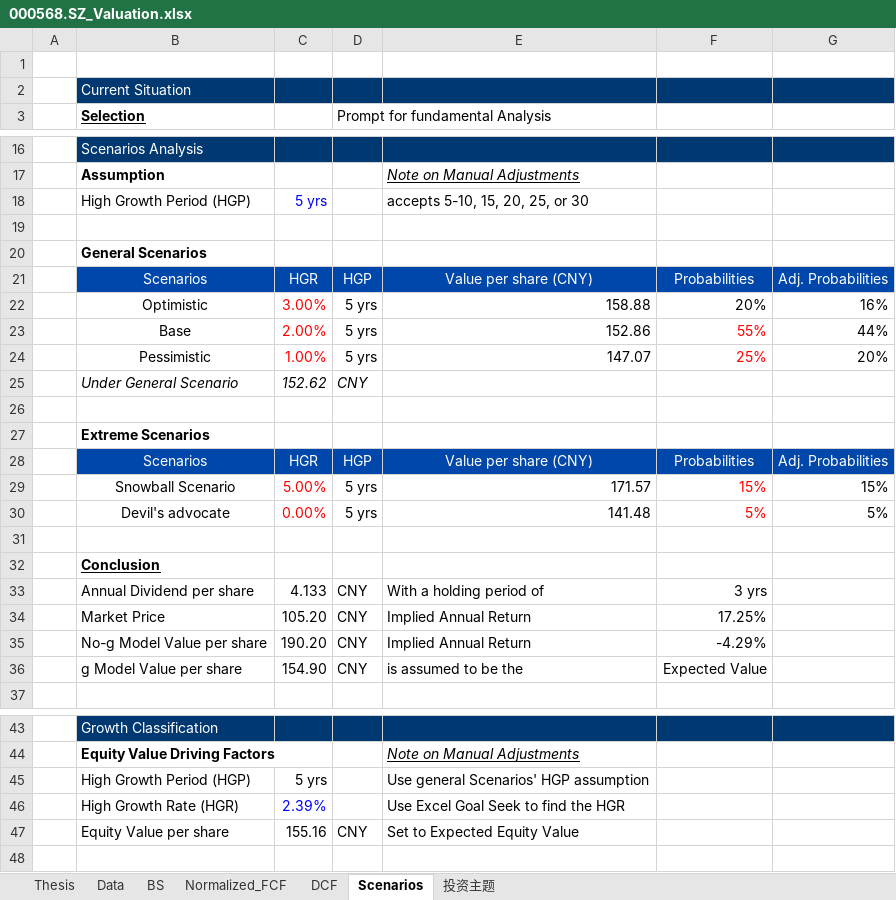
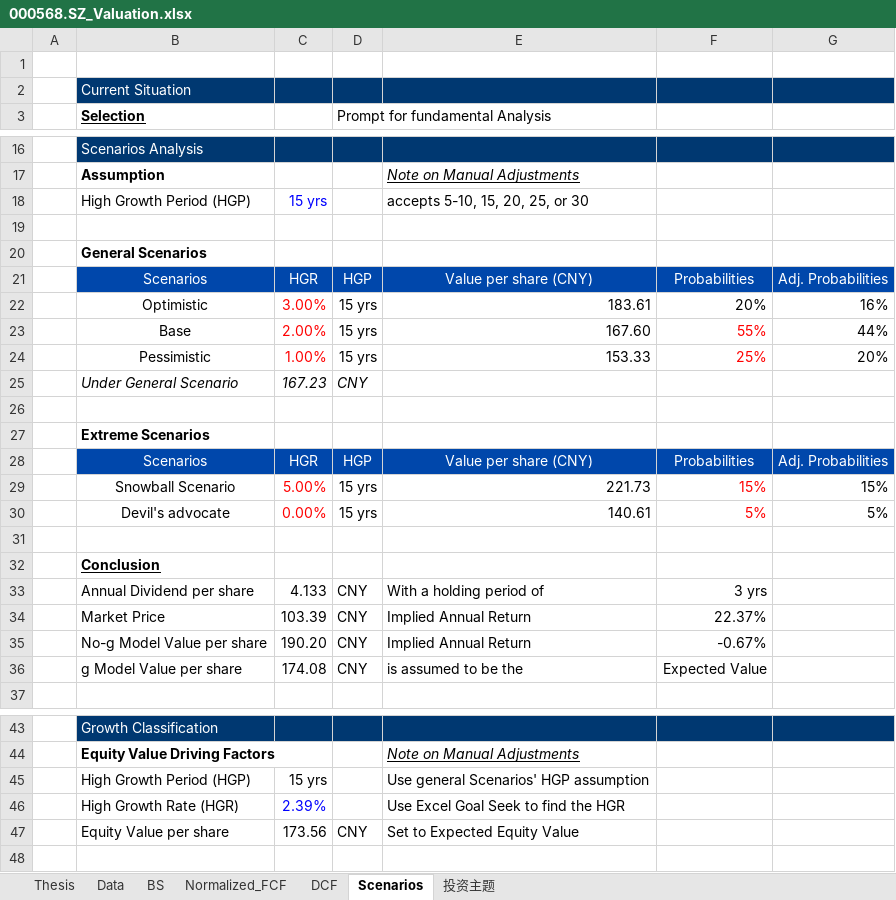
Before and after one commit to JerryChenz/Invest_Proc_1, an Excel workbook: financial_models/opportunities/000568.SZ_Valuation.xlsx, sheet Scenarios, drawn as a sheet; only a part is shown, gaps mark what is left out; values as stored, in another font and other column widths than the file's, no borders; the diff covers the shown part only; the diff names each change by its address in the sheet, - before the commit and + after, or states it on an @@ line.

```diff
--- a/financial_models/opportunities/000568.SZ_Valuation.xlsx (sheet Scenarios)
+++ b/financial_models/opportunities/000568.SZ_Valuation.xlsx (sheet Scenarios)
-C18: 5 yrs
+C18: 15 yrs
-D22:D24 (Prompt for fundamental Analysis): 5 yrs
+D22:D24 (Prompt for fundamental Analysis): 15 yrs
-E22: 158.88
+E22: 183.61
-E23: 152.86
+E23: 167.60
-E24: 147.07
+E24: 153.33
-C25: 152.62
+C25: 167.23
-D29:D30 (Prompt for fundamental Analysis): 5 yrs
+D29:D30 (Prompt for fundamental Analysis): 15 yrs
-E29: 171.57
+E29: 221.73
-E30: 141.48
+E30: 140.61
-C34: 105.20
+C34: 103.39
-F34: 17.25%
+F34: 22.37%
-F35: -4.29%
+F35: -0.67%
-C36: 154.90
+C36: 174.08
-C45: 5 yrs
+C45: 15 yrs
-C47: 155.16
+C47: 173.56
```
Also changed, not shown: 13 edited cells elsewhere in this sheet, sheet DCF, sheet Thesis, sheet 投资主题, sheet Normalized_FCF, financial_models/Stock_Monitor_CN.xlsx, financial_models/opportunities/000858.SZ_Valuation.xlsx, 18 other files.
